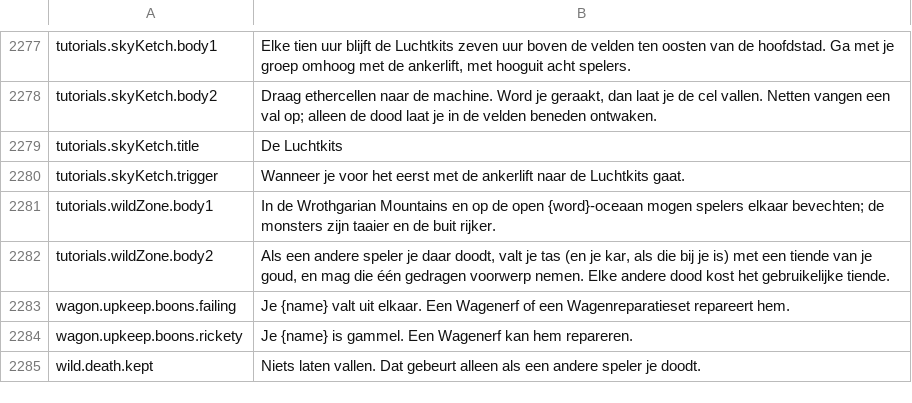
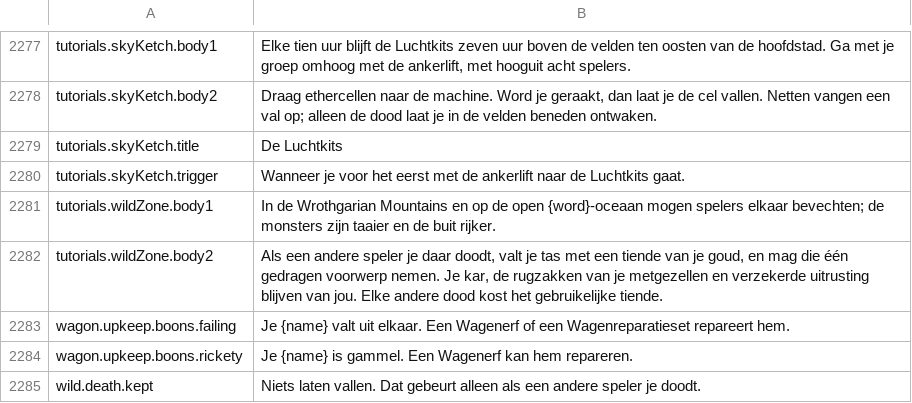
Before and after one commit to Lattymoy/daggerfall-js-source, a CSV file: locales/nl/Port_Strings.csv, drawn as a sheet; only a part is shown, gaps mark what is left out.

```diff
--- a/locales/nl/Port_Strings.csv
+++ b/locales/nl/Port_Strings.csv
@@ -2281,3 +2281,3 @@ tutorials.skyKetch.trigger,"Wanneer je voor het eerst met de ankerlift naar de L
 tutorials.wildZone.body1,"In de Wrothgarian Mountains en op de open {word}-oceaan mogen spelers elkaar bevechten; de monsters zijn taaier en de buit rijker."
-tutorials.wildZone.body2,"Als een andere speler je daar doodt, valt je tas (en je kar, als die bij je is) met een tiende van je goud, en mag die één gedragen voorwerp nemen. Elke andere dood kost het gebruikelijke tiende."
+tutorials.wildZone.body2,"Als een andere speler je daar doodt, valt je tas met een tiende van je goud, en mag die één gedragen voorwerp nemen. Je kar, de rugzakken van je metgezellen en verzekerde uitrusting blijven van jou. Elke andere dood kost het gebruikelijke tiende."
 wagon.upkeep.boons.failing,"Je {name} valt uit elkaar. Een Wagenerf of een Wagenreparatieset repareert hem."
```
Also changed, not shown: locales/el/Port_Strings.csv, locales/hu/Port_Strings.csv, 37 other files.
